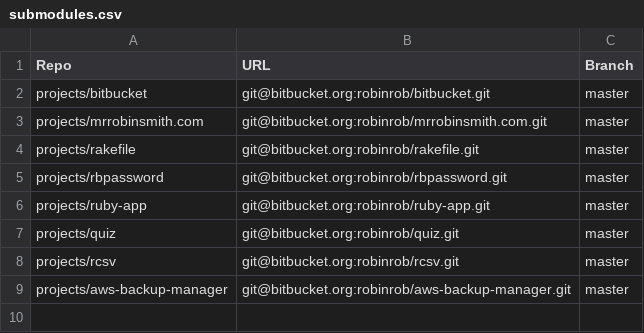
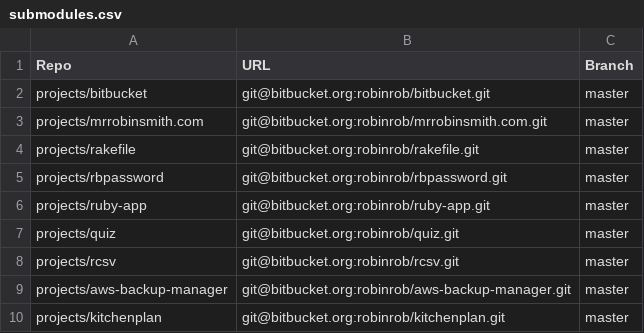
Before and after one commit to robinrob/ruby, a CSV file: submodules.csv, drawn as a sheet.

```diff
--- a/submodules.csv
+++ b/submodules.csv
@@ -9 +9,2 @@ projects/rcsv,git@bitbucket.org:robinrob/rcsv.git,master
 projects/aws-backup-manager,git@bitbucket.org:robinrob/aws-backup-manager.git,master
+projects/kitchenplan,git@bitbucket.org:robinrob/kitchenplan.git,master
```
Also changed, not shown: 1 other file.
